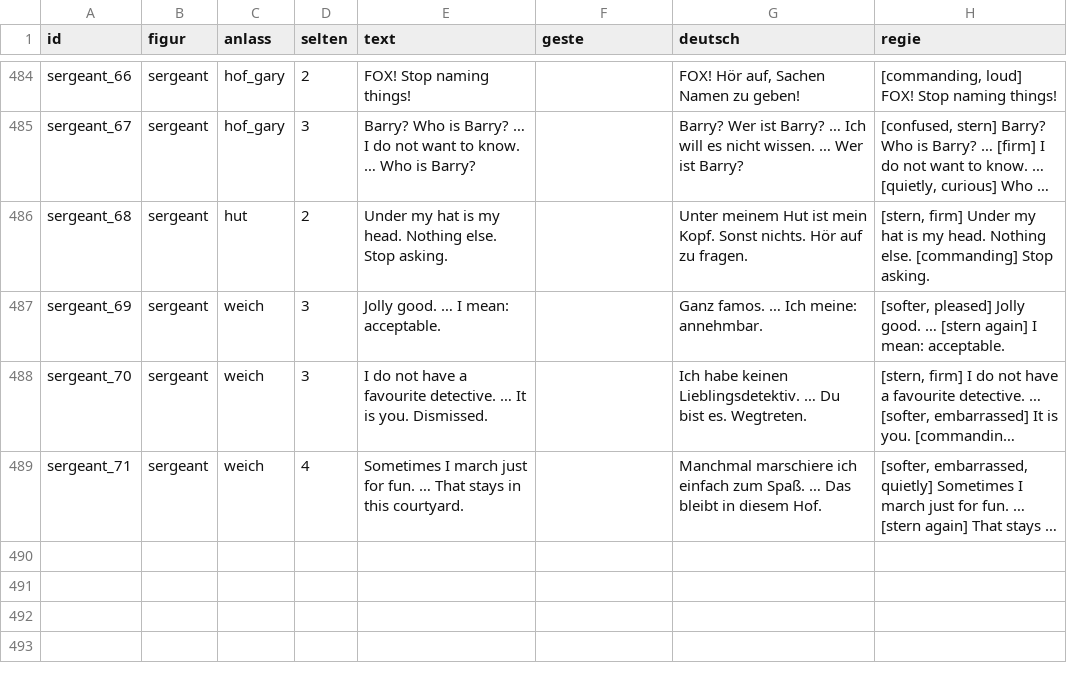
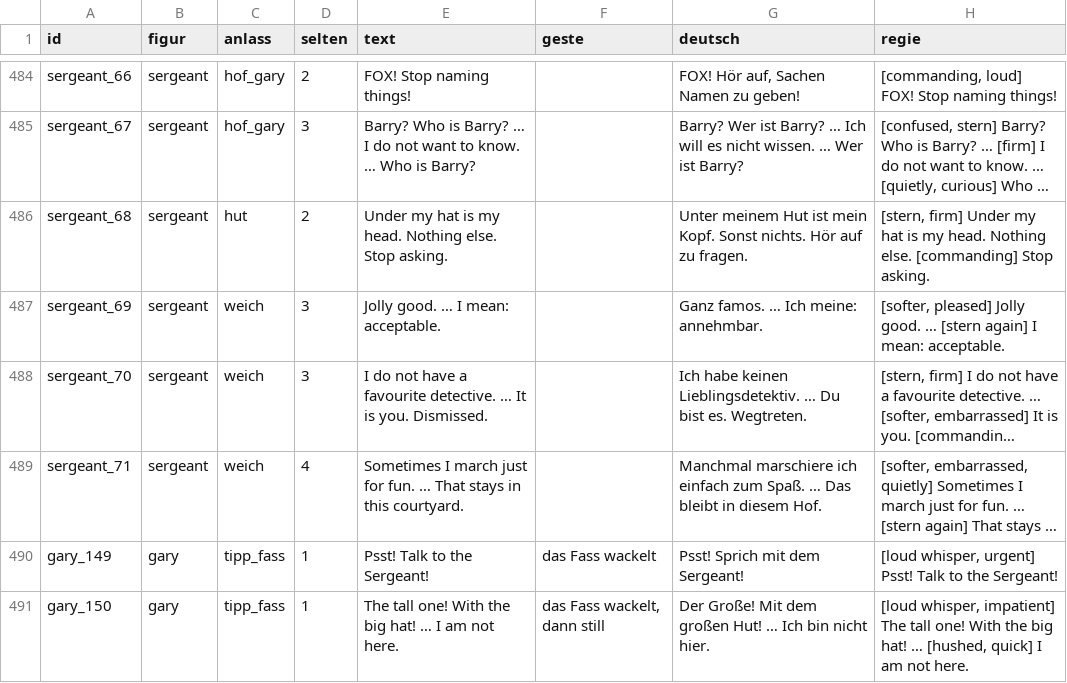
Before and after one commit to langenbachalex/School, a TSV file: inhalte/abenteuer/tower_sprueche.tsv, drawn as a sheet; only a part is shown, gaps mark what is left out; long unchanged cells end in …; the diff names each change by its address in the sheet, - before the commit and + after, or states it on an @@ line.

```diff
--- a/inhalte/abenteuer/tower_sprueche.tsv
+++ b/inhalte/abenteuer/tower_sprueche.tsv
+row 490: gary_149 | gary | tipp_fass | 1 | Psst! Talk to the Sergeant! | das Fass wackelt | Psst! Sprich mit dem Sergeant! | [loud whisper, urgent] Psst! Talk to the Sergeant!
+row 491: gary_150 | gary | tipp_fass | 1 | The tall one! With the big hat! … I am not here. | das Fass wackelt, dann still | Der Große! Mit dem großen Hut! … Ich bin nicht hier. | [loud whisper, impatient] The tall one! With the big hat! … [hushed, quick] I am not here.
```
Also changed, not shown: inhalte/abenteuer/tower_audio_protokoll.tsv, 11 other files.
